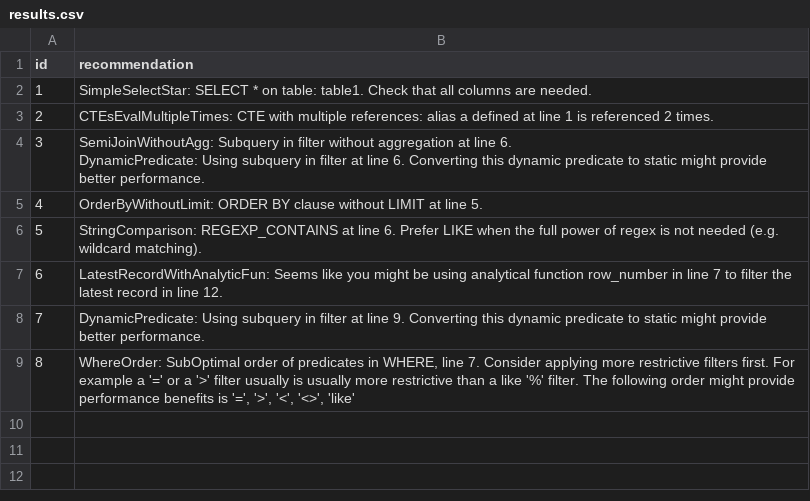
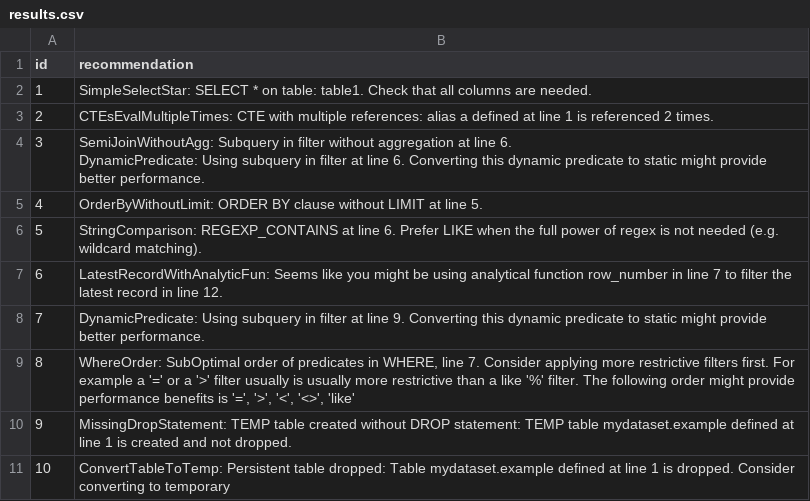
Before and after one commit to GoogleCloudPlatform/bigquery-antipattern-recognition, a CSV file: samples/csv/output/results.csv, drawn as a sheet; the diff names each change by its address in the sheet, - before the commit and + after, or states it on an @@ line.

Commit message:
Statement support and TEMP table antipatterns (#98)
* added two patterns

* reformat visitors

* refactor test files

* refactor final string

* Change to parseScript

* antipattern name change

* Finish persistent table antipattern

* fix wording

* README

* modify info_schema

* ai rewrite

* typo

* Update README.md

Co-authored-by: Franklin Whaite <70151215+franklinWhaite@users.noreply.github.com>

* address comments

* Additional testing and sample adjustment

---------

Co-authored-by: Franklin Whaite <70151215+franklinWhaite@users.noreply.github.com>

```diff
--- a/samples/csv/output/results.csv
+++ b/samples/csv/output/results.csv
+row 10: 9 | MissingDropStatement: TEMP table created without DROP statement: TEMP table mydataset.example defined at line 1 is created and not dropped.
+row 11: 10 | ConvertTableToTemp: Persistent table dropped: Table mydataset.example defined at line 1 is dropped. Consider converting to temporary
```
Also changed, not shown: samples/csv/input/input_queries.csv, samples/queries/output/results.csv, 11 other files.
